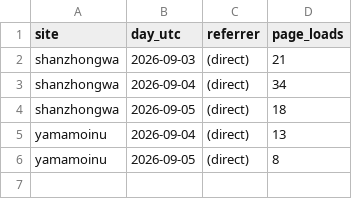
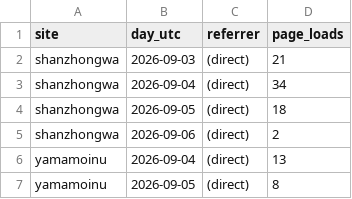
Before and after one commit to samsonleegh/chan-pet, a CSV file: analytics/sources.csv, drawn as a sheet; the diff names each change by its address in the sheet, - before the commit and + after, or states it on an @@ line.

```diff
--- a/analytics/sources.csv
+++ b/analytics/sources.csv
+row 5: shanzhongwa | 2026-09-06 | (direct) | 2
```
Also changed, not shown: analytics/countries.csv, analytics/visitors.csv, 1 other file.
